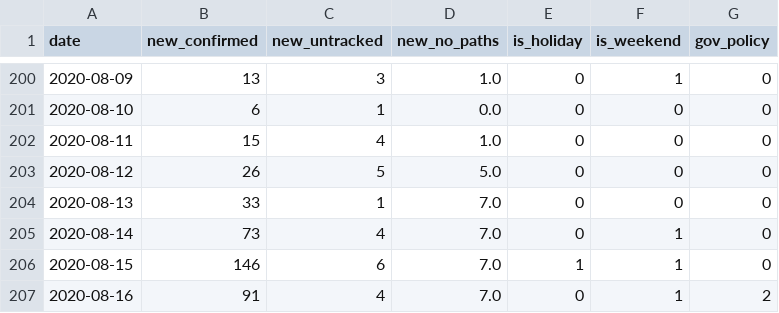
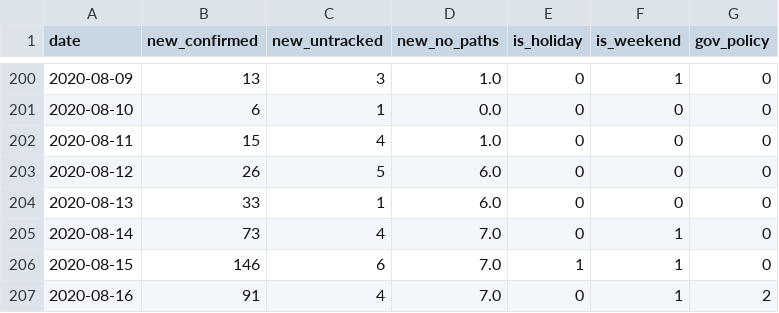
Before and after one commit to snoop2head/covid19_unknown_spread, a CSV file: dataset_predict/df_train.csv, drawn as a sheet; only a part is shown, gaps mark what is left out; the diff covers the shown part only.

```diff
--- a/dataset_predict/df_train.csv
+++ b/dataset_predict/df_train.csv
@@ -202,4 +202,4 @@ date,new_confirmed,new_untracked,new_no_paths,is_holiday,is_weekend,gov_policy
 2020-08-11,15,4,1.0,0,0,0
-2020-08-12,26,5,5.0,0,0,0
-2020-08-13,33,1,7.0,0,0,0
+2020-08-12,26,5,6.0,0,0,0
+2020-08-13,33,1,6.0,0,0,0
 2020-08-14,73,4,7.0,0,1,0
```
Also changed, not shown: 1 added row and 32 edited cells elsewhere in this file, dataset_predict/df_wrangle.csv, 6 other files.
